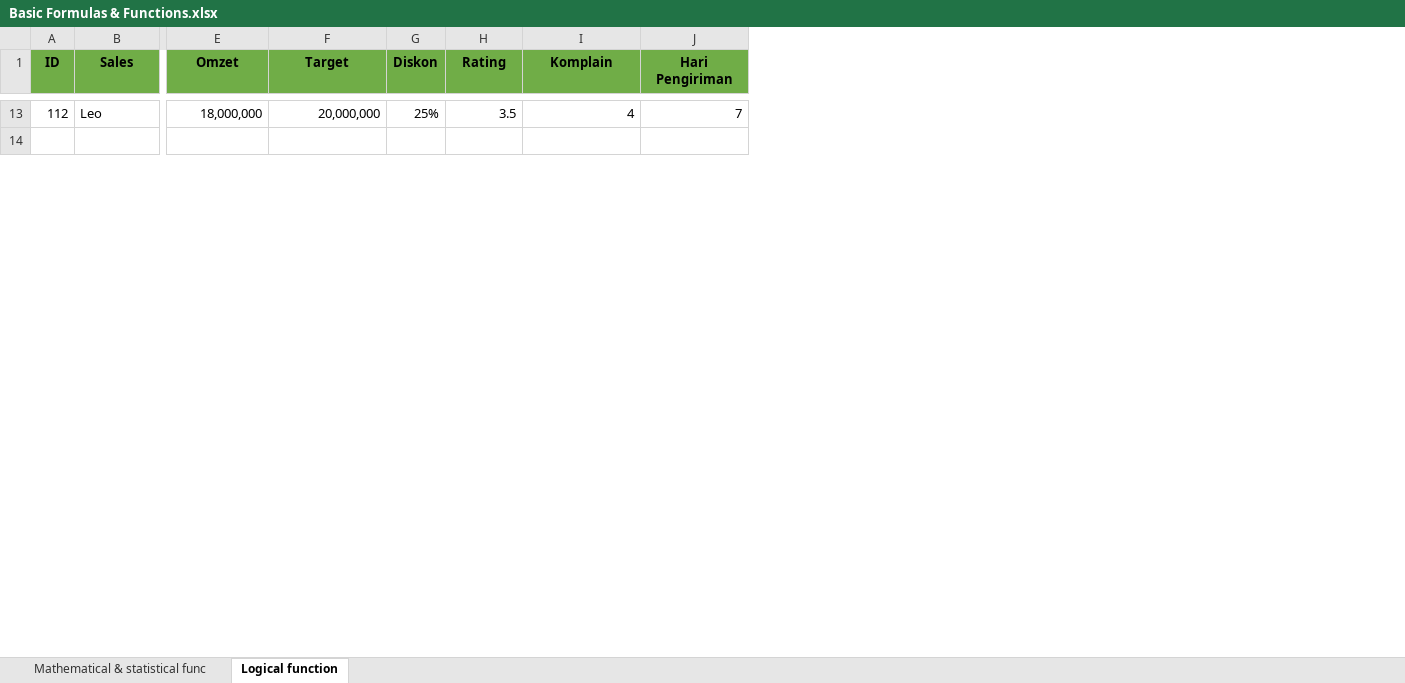
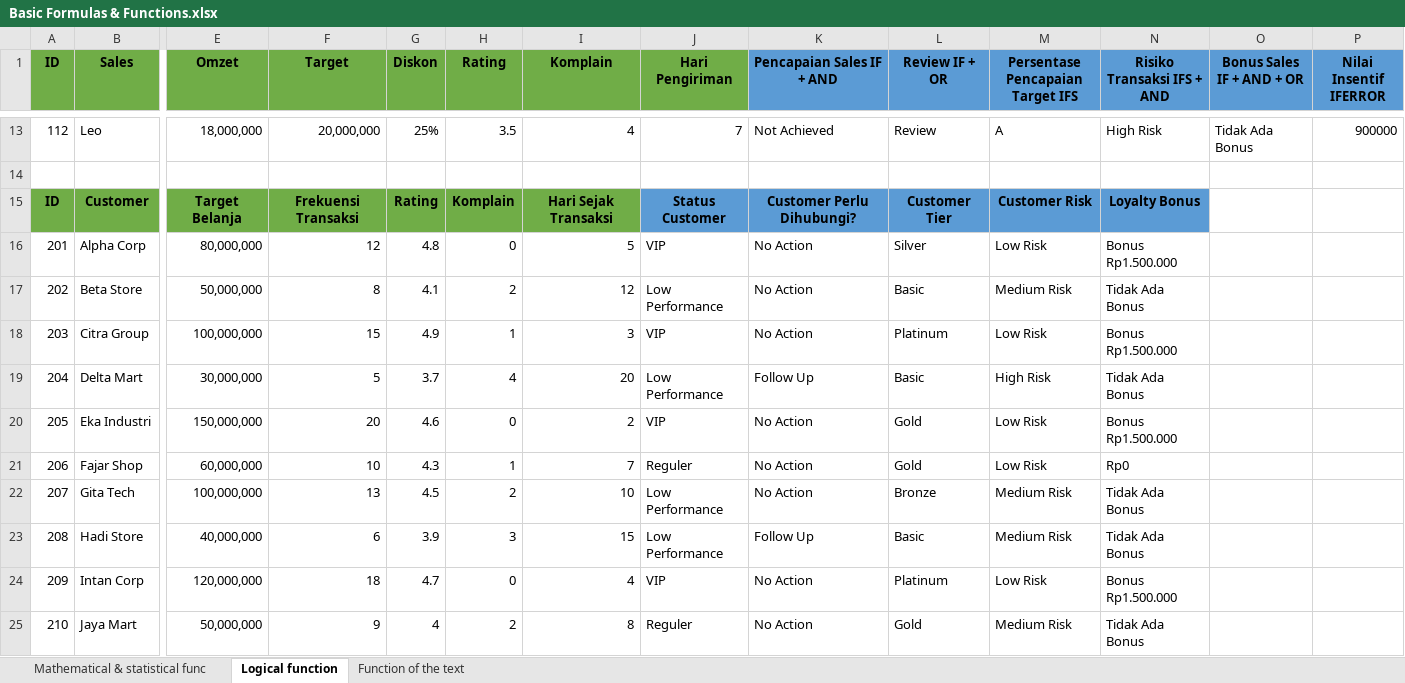
Before and after one commit to samueltbn27/data-analyst-learning, an Excel workbook: EXCEL/Basic Formulas & Functions.xlsx, sheet Logical function, drawn as a sheet; only a part is shown, gaps mark what is left out; values as stored, in another font and other column widths than the file's, no borders; rows hold the shown columns only; the diff covers the shown part only; the diff names each change by its address in the sheet, - before the commit and + after, or states it on an @@ line.

```diff
--- a/EXCEL/Basic Formulas & Functions.xlsx (sheet Logical function)
+++ b/EXCEL/Basic Formulas & Functions.xlsx (sheet Logical function)
+sheet tab: Function of the text
+column K (Pencapaian Sales IF + AND), row 13: Not Achieved
+column L (Review IF + OR), row 13: Review
+column M (Persentase Pencapaian Target IFS), row 13: A
+column N (Risiko Transaksi IFS + AND), row 13: High Risk
+column O (Bonus Sales IF + AND + OR), row 13: Tidak Ada Bonus
+column P (Nilai Insentif IFERROR), row 13: 900000
+row 15: ID | Customer | Target Belanja | Frekuensi Transaksi | Rating | Komplain | Hari Sejak Transaksi | Status Customer | Customer Perlu Dihubungi? | Customer Tier | Customer Risk | Loyalty Bonus
+row 16: 201 | Alpha Corp | 80,000,000 | 12 | 4.8 | 0 | 5 | VIP | No Action | Silver | Low Risk | Bonus Rp1.500.000
+row 17: 202 | Beta Store | 50,000,000 | 8 | 4.1 | 2 | 12 | Low Performance | No Action | Basic | Medium Risk | Tidak Ada Bonus
+row 18: 203 | Citra Group | 100,000,000 | 15 | 4.9 | 1 | 3 | VIP | No Action | Platinum | Low Risk | Bonus Rp1.500.000
+row 19: 204 | Delta Mart | 30,000,000 | 5 | 3.7 | 4 | 20 | Low Performance | Follow Up | Basic | High Risk | Tidak Ada Bonus
+row 20: 205 | Eka Industri | 150,000,000 | 20 | 4.6 | 0 | 2 | VIP | No Action | Gold | Low Risk | Bonus Rp1.500.000
+row 21: 206 | Fajar Shop | 60,000,000 | 10 | 4.3 | 1 | 7 | Reguler | No Action | Gold | Low Risk | Rp0
+row 22: 207 | Gita Tech | 100,000,000 | 13 | 4.5 | 2 | 10 | Low Performance | No Action | Bronze | Medium Risk | Tidak Ada Bonus
+row 23: 208 | Hadi Store | 40,000,000 | 6 | 3.9 | 3 | 15 | Low Performance | Follow Up | Basic | Medium Risk | Tidak Ada Bonus
+row 24: 209 | Intan Corp | 120,000,000 | 18 | 4.7 | 0 | 4 | VIP | No Action | Platinum | Low Risk | Bonus Rp1.500.000
+row 25: 210 | Jaya Mart | 50,000,000 | 9 | 4 | 2 | 8 | Reguler | No Action | Gold | Medium Risk | Tidak Ada Bonus
```
Also changed, not shown: 28 added rows, 2 removed rows and 1 edited cell elsewhere in this sheet.
